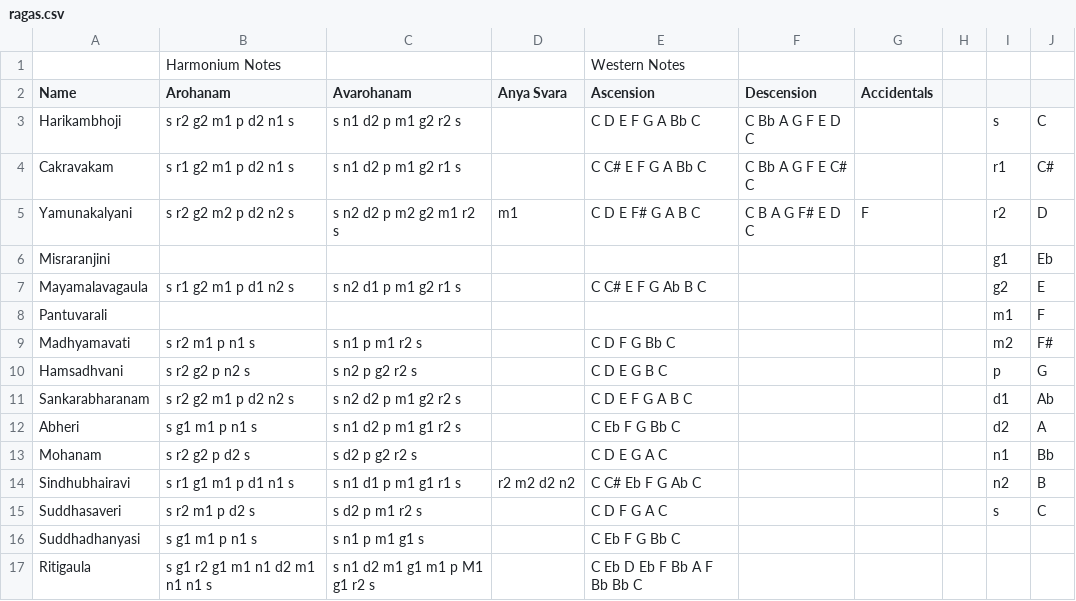
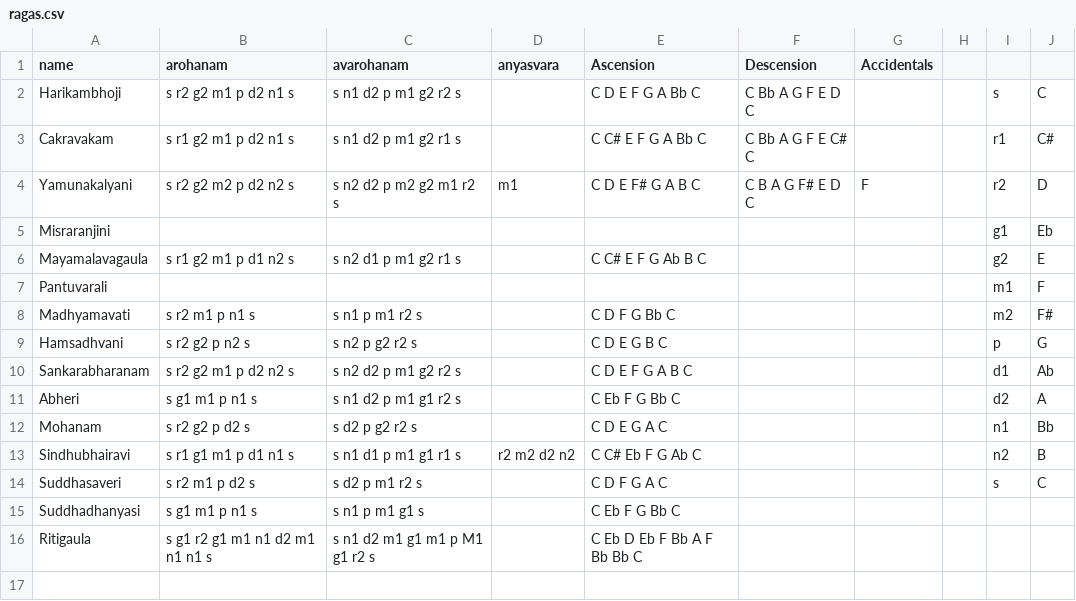
Before and after one commit to arunganesan/acmbhajans, a CSV file: database/ragas.csv, drawn as a sheet.

```diff
--- a/database/ragas.csv
+++ b/database/ragas.csv
@@ -1,3 +1,2 @@
-,Harmonium Notes,,,Western Notes,,,,,
-Name,Arohanam,Avarohanam,Anya Svara,Ascension,Descension,Accidentals,,,
+name,arohanam,avarohanam,anyasvara,Ascension,Descension,Accidentals,,,
 Harikambhoji,s r2 g2 m1 p d2 n1 s,s n1 d2 p m1 g2 r2 s,,C D E F G A Bb C,C Bb A G F E D C,,,s,C
```
Also changed, not shown: database/Weekly Songs - 5_25_2019.csv, database/Weekly Songs - 6_15_2019.csv, 25 other files.
